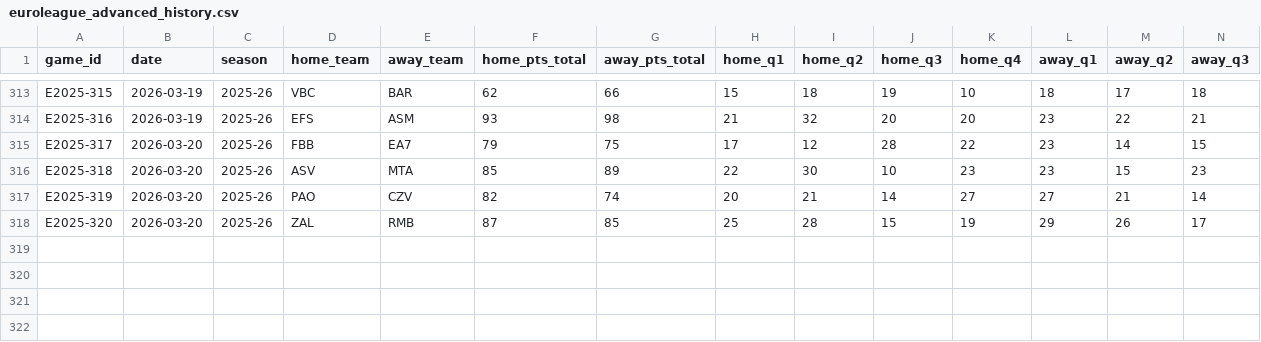
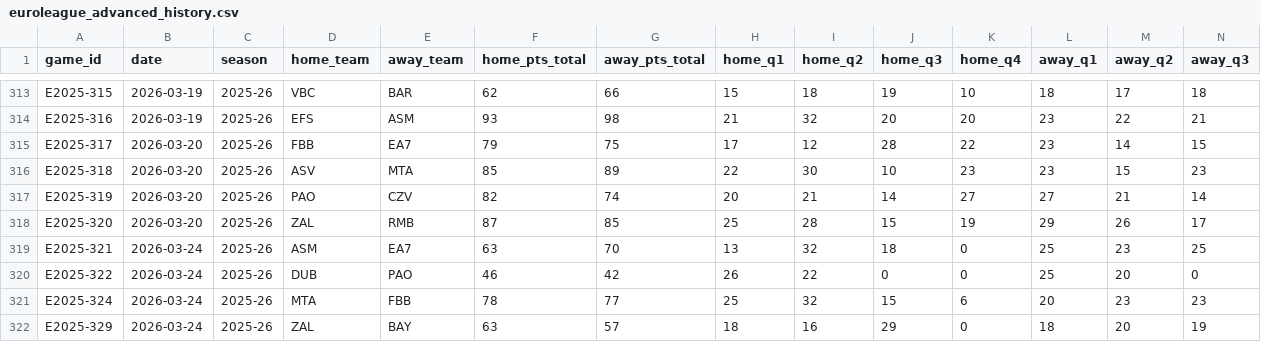
Before and after one commit to emilioandrade0/PickGOLD, a CSV file: src/data/euroleague/raw/euroleague_advanced_history.csv, drawn as a sheet; only a part is shown, gaps mark what is left out; rows hold the shown columns only; the diff names each change by its address in the sheet, - before the commit and + after, or states it on an @@ line.

```diff
--- a/src/data/euroleague/raw/euroleague_advanced_history.csv
+++ b/src/data/euroleague/raw/euroleague_advanced_history.csv
+row 319: E2025-321 | 2026-03-24 | 2025-26 | ASM | EA7 | 63 | 70 | 13 | 32 | 18 | 0 | 25 | 23 | 25
+row 320: E2025-322 | 2026-03-24 | 2025-26 | DUB | PAO | 46 | 42 | 26 | 22 | 0 | 0 | 25 | 20 | 0
+row 321: E2025-324 | 2026-03-24 | 2025-26 | MTA | FBB | 78 | 77 | 25 | 32 | 15 | 6 | 20 | 23 | 23
+row 322: E2025-329 | 2026-03-24 | 2025-26 | ZAL | BAY | 63 | 57 | 18 | 16 | 29 | 0 | 18 | 20 | 19
```
Also changed, not shown: src/data/mlb/raw/mlb_upcoming_schedule.csv, src/data/odds_provider/closing_odds_bulk_entry.csv, 23 other files.
